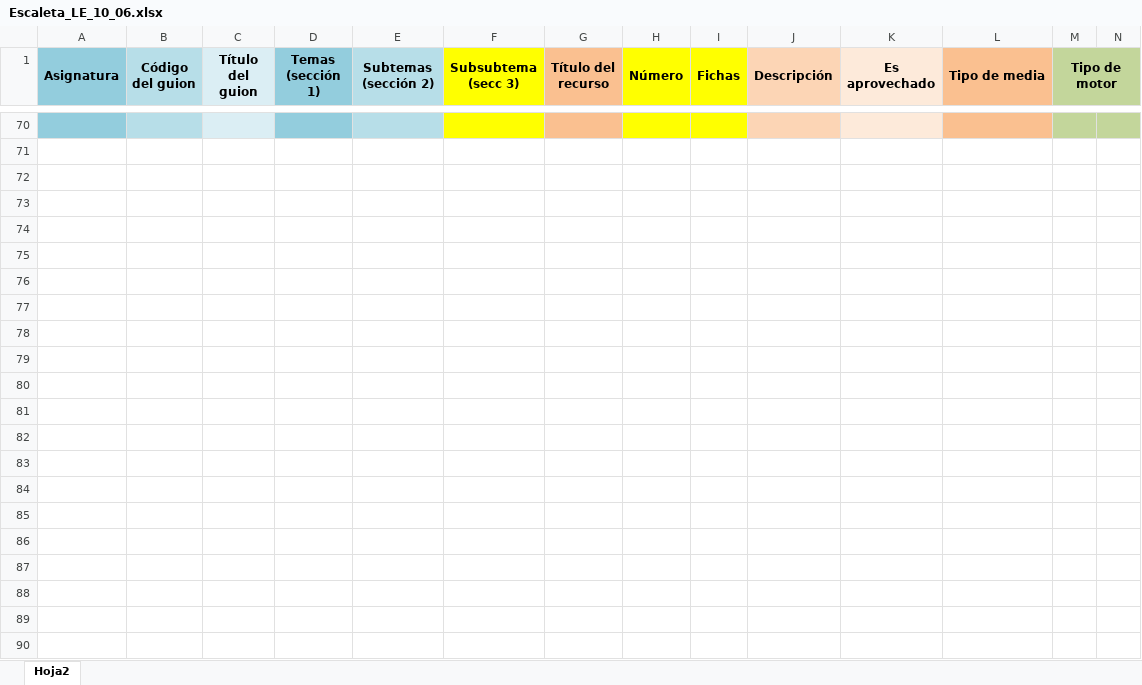
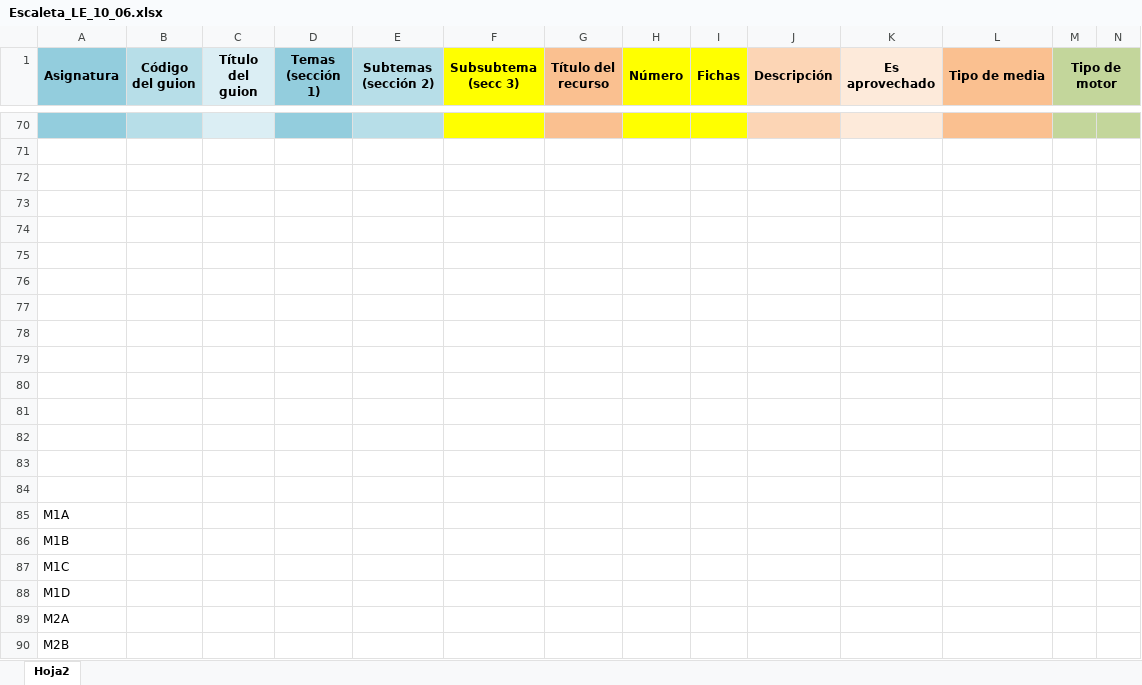
Before and after one commit to AulaPlanetaColombia/Lenguaje, an Excel workbook: fuentes/contenidos/grado10/guion06/Escaleta_LE_10_06.xlsx, sheet Hoja2, drawn as a sheet; only a part is shown, gaps mark what is left out; values as stored, in another font and other column widths than the file's, no borders; rows hold the shown columns only; the diff covers the shown part only; the diff names each change by its address in the sheet, - before the commit and + after, or states it on an @@ line.

Commit message:
LE1006: creación de guion

```diff
--- a/fuentes/contenidos/grado10/guion06/Escaleta_LE_10_06.xlsx (sheet Hoja2)
+++ b/fuentes/contenidos/grado10/guion06/Escaleta_LE_10_06.xlsx (sheet Hoja2)
+row 72: (empty)
+row 73: (empty)
+row 74: (empty)
+row 75: (empty)
+row 76: (empty)
+row 77: (empty)
+row 78: (empty)
+row 79: (empty)
+row 80: (empty)
+row 81: (empty)
+row 82: (empty)
+row 83: (empty)
+row 84: (empty)
@@ row 85 unhidden: M1A @@
@@ row 86 unhidden: M1B @@
@@ row 87 unhidden: M1C @@
@@ row 88 unhidden: M1D @@
@@ row 89 unhidden: M2A @@
@@ row 90 unhidden: M2B @@
```
Also changed, not shown: 31 hidden or unhidden rows and 25 edited cells elsewhere in this sheet, 1 other file.
